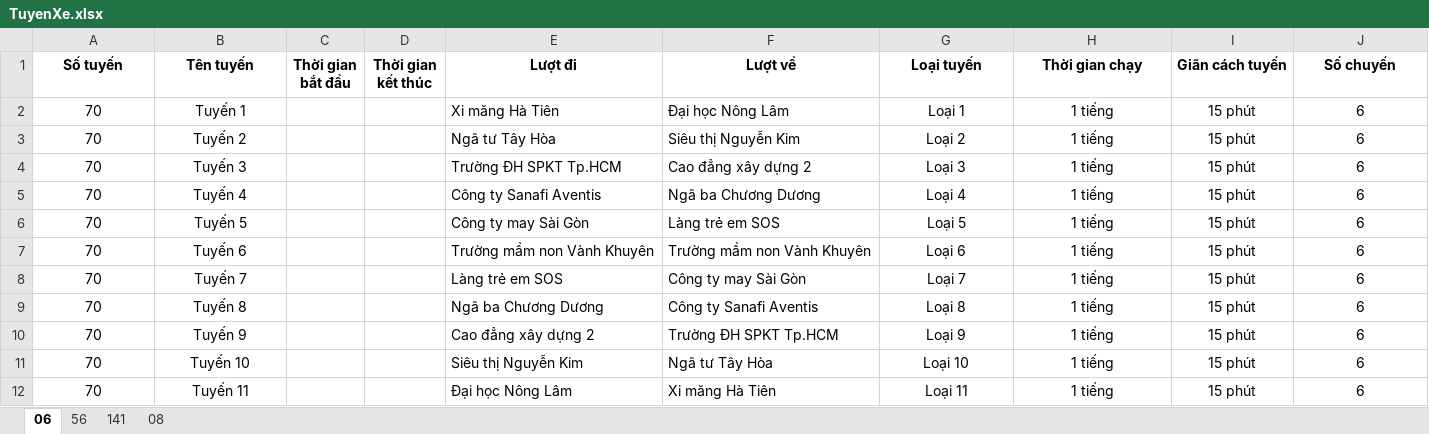
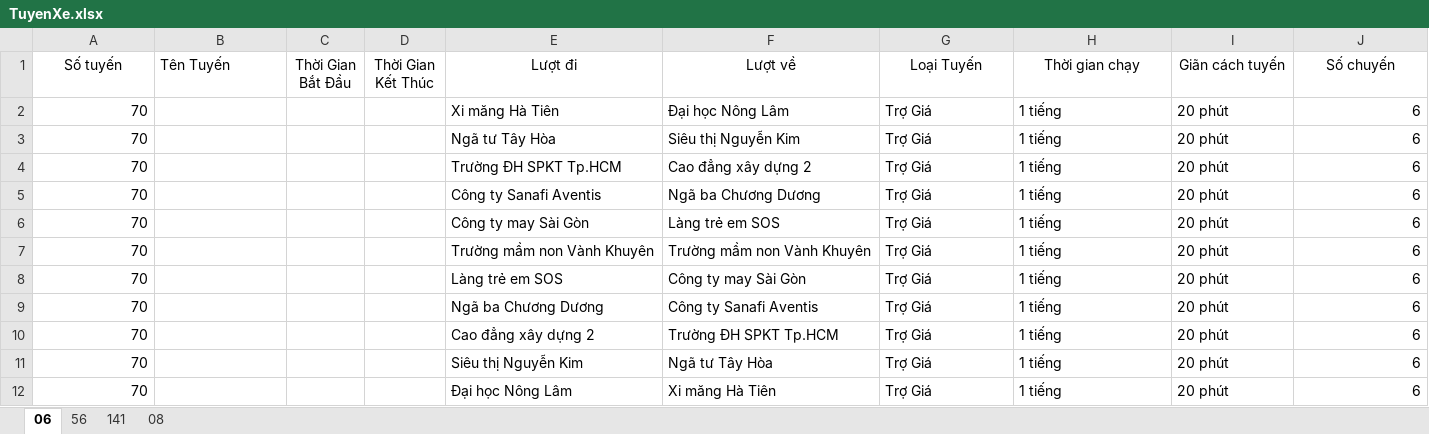
Before and after one commit to tientulac/DatVeXeBuyt, an Excel workbook: FileImport/TuyenXe.xlsx, sheet 06, drawn as a sheet; values as stored, in another font and other column widths than the file's, no borders; the diff names each change by its address in the sheet, - before the commit and + after, or states it on an @@ line.

```diff
--- a/FileImport/TuyenXe.xlsx (sheet 06)
+++ b/FileImport/TuyenXe.xlsx (sheet 06)
-A1:J1 bold: on
+A1:J1 bold: off
-B1: Tên tuyến
+B1: Tên Tuyến
-B1 alignment: center
+B1 alignment: left
-C1: Thời gian bắt đầu
+C1: Thời Gian Bắt Đầu
-D1: Thời gian kết thúc
+D1: Thời Gian Kết Thúc
-G1: Loại tuyến
+G1: Loại Tuyến
-A2:A12 alignment: center
+A2:A12 alignment: right
-B2 (Tên Tuyến): Tuyến 1
+B2 (Tên Tuyến): (empty)
-G2 (Loại Tuyến): Loại 1
+G2 (Loại Tuyến): Trợ Giá
-G2:I12 alignment: center
+G2:I12 alignment: left
-I2:I12 (Giãn cách tuyến): 15 phút
+I2:I12 (Giãn cách tuyến): 20 phút
-J2:J12 alignment: center
+J2:J12 alignment: right
-B3 (Tên Tuyến): Tuyến 2
+B3 (Tên Tuyến): (empty)
-G3 (Loại Tuyến): Loại 2
+G3 (Loại Tuyến): Trợ Giá
-B4 (Tên Tuyến): Tuyến 3
+B4 (Tên Tuyến): (empty)
-G4 (Loại Tuyến): Loại 3
+G4 (Loại Tuyến): Trợ Giá
-B5 (Tên Tuyến): Tuyến 4
+B5 (Tên Tuyến): (empty)
-G5 (Loại Tuyến): Loại 4
+G5 (Loại Tuyến): Trợ Giá
-B6 (Tên Tuyến): Tuyến 5
+B6 (Tên Tuyến): (empty)
-G6 (Loại Tuyến): Loại 5
+G6 (Loại Tuyến): Trợ Giá
-B7 (Tên Tuyến): Tuyến 6
+B7 (Tên Tuyến): (empty)
-G7 (Loại Tuyến): Loại 6
+G7 (Loại Tuyến): Trợ Giá
-B8 (Tên Tuyến): Tuyến 7
+B8 (Tên Tuyến): (empty)
-G8 (Loại Tuyến): Loại 7
+G8 (Loại Tuyến): Trợ Giá
-B9 (Tên Tuyến): Tuyến 8
+B9 (Tên Tuyến): (empty)
-G9 (Loại Tuyến): Loại 8
+G9 (Loại Tuyến): Trợ Giá
-B10 (Tên Tuyến): Tuyến 9
+B10 (Tên Tuyến): (empty)
-G10 (Loại Tuyến): Loại 9
+G10 (Loại Tuyến): Trợ Giá
-B11 (Tên Tuyến): Tuyến 10
+B11 (Tên Tuyến): (empty)
-G11 (Loại Tuyến): Loại 10
+G11 (Loại Tuyến): Trợ Giá
-B12 (Tên Tuyến): Tuyến 11
+B12 (Tên Tuyến): (empty)
-G12 (Loại Tuyến): Loại 11
+G12 (Loại Tuyến): Trợ Giá
```
Also changed, not shown: sheet 141, sheet 08, sheet 56.
